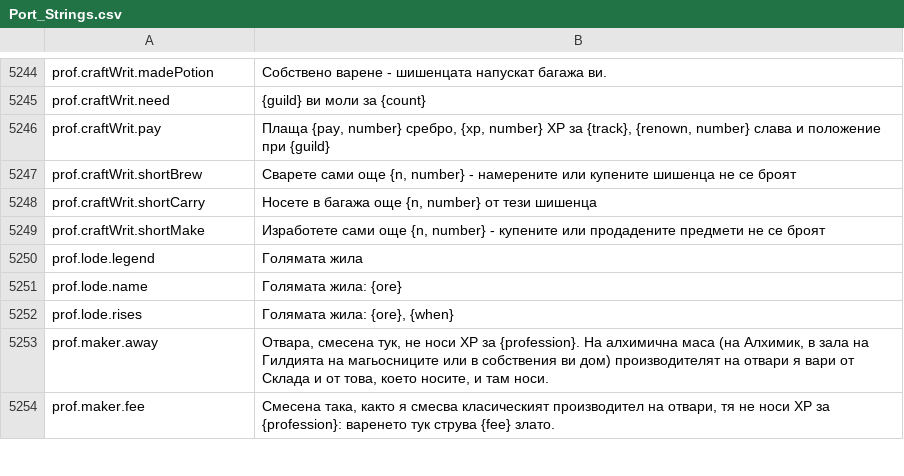
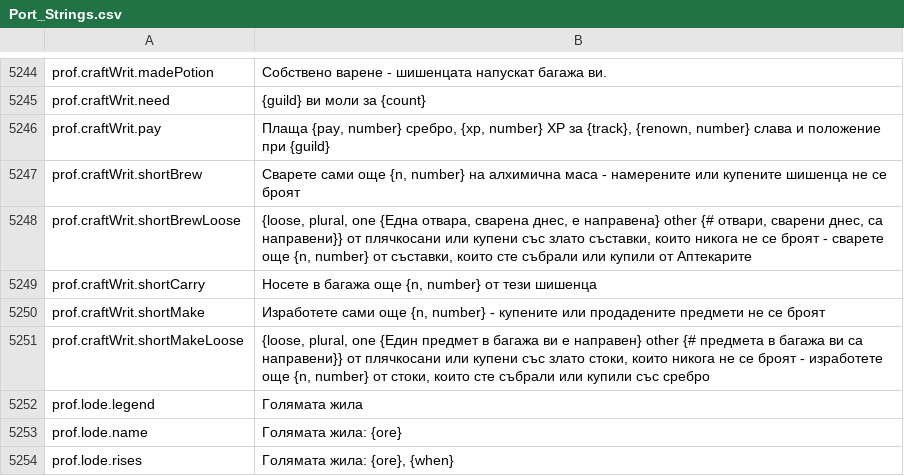
Before and after one commit to Hazerre/daggerfall-js-source, a CSV file: locales/bg/Port_Strings.csv, drawn as a sheet; only a part is shown, gaps mark what is left out; the shorter side is filled out with more unchanged rows.

```diff
--- a/locales/bg/Port_Strings.csv
+++ b/locales/bg/Port_Strings.csv
@@ -5248,5 +5248,7 @@ prof.craftWrit.need,"{guild} ви моли за {count}"
 prof.craftWrit.pay,"Плаща {pay, number} сребро, {xp, number} XP за {track}, {renown, number} слава и положение при {guild}"
-prof.craftWrit.shortBrew,"Сварете сами още {n, number} - намерените или купените шишенца не се броят"
+prof.craftWrit.shortBrew,"Сварете сами още {n, number} на алхимична маса - намерените или купените шишенца не се броят"
+prof.craftWrit.shortBrewLoose,"{loose, plural, one {Една отвара, сварена днес, е направена} other {# отвари, сварени днес, са направени}} от плячкосани или купени със злато съставки, които никога не се броят - сварете още {n, number} от съставки, които сте събрали или купили от Аптекарите"
 prof.craftWrit.shortCarry,"Носете в багажа още {n, number} от тези шишенца"
 prof.craftWrit.shortMake,"Изработете сами още {n, number} - купените или продадените предмети не се броят"
+prof.craftWrit.shortMakeLoose,"{loose, plural, one {Един предмет в багажа ви е направен} other {# предмета в багажа ви са направени}} от плячкосани или купени със злато стоки, които никога не се броят - изработете още {n, number} от стоки, които сте събрали или купили със сребро"
 prof.lode.legend,"Голямата жила"
```
Also changed, not shown: locales/cs/Port_Strings.csv, locales/de/Port_Strings.csv, 43 other files.
